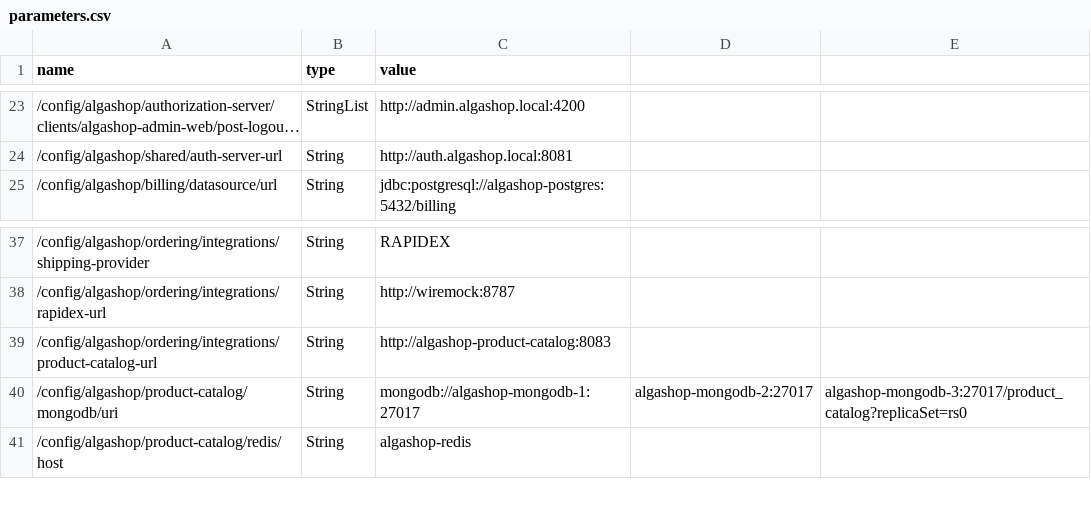
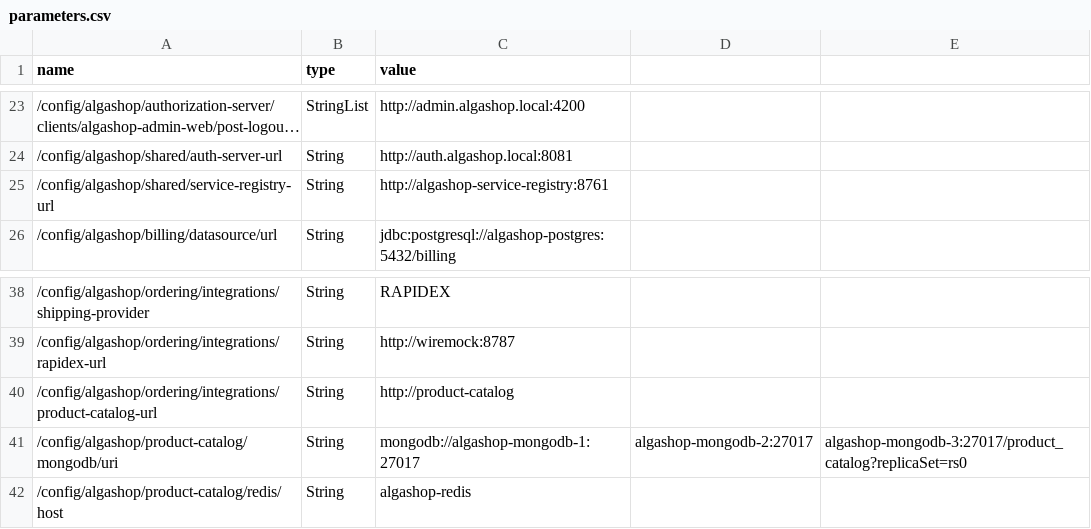
Before and after one commit to michel-klein/algashop-meta, a CSV file: etc/aws/parameters.csv, drawn as a sheet; only a part is shown, gaps mark what is left out; long unchanged cells end in ….

```diff
--- a/etc/aws/parameters.csv
+++ b/etc/aws/parameters.csv
@@ -24,2 +24,3 @@ name,type,value
 /config/algashop/shared/auth-server-url,String,http://auth.algashop.local:8081
+/config/algashop/shared/service-registry-url,String,http://algashop-service-registry:8761
 /config/algashop/billing/datasource/url,String,jdbc:postgresql://algashop-postgres:5432/billing
@@ -38,3 +39,3 @@ name,type,value
 /config/algashop/ordering/integrations/rapidex-url,String,http://wiremock:8787
-/config/algashop/ordering/integrations/product-catalog-url,String,http://algashop-product-catalog:8083
+/config/algashop/ordering/integrations/product-catalog-url,String,http://product-catalog
 /config/algashop/product-catalog/mongodb/uri,String,mongodb://algashop-mongodb-1:27017,algashop-mongodb-2:27017,algashop-mongodb-3:27017/product_catalog?replicaSet=rs0
```
Also changed, not shown: etc/aws/secrets.csv, 3 other files.
